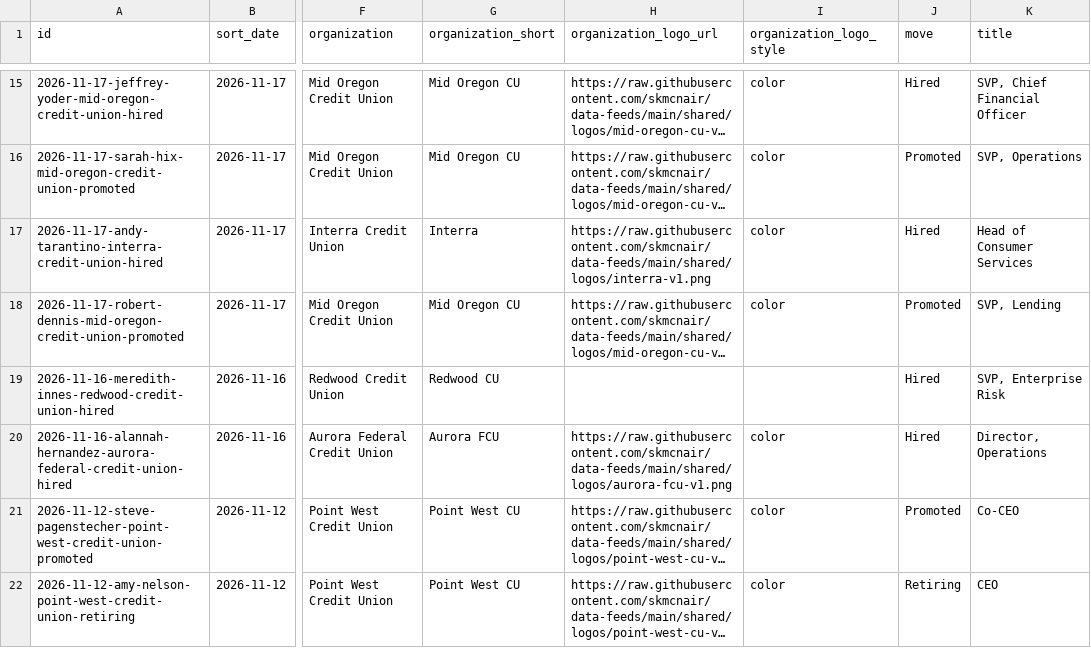
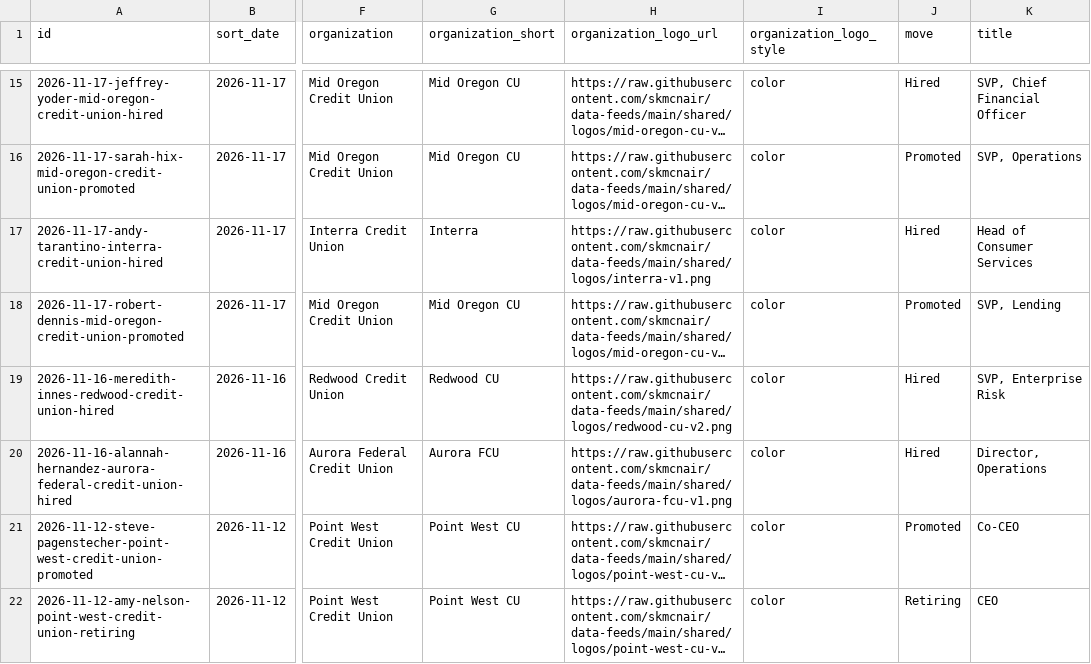
Before and after one commit to skmcnair/data-feeds, a CSV file: feeds/leadership-moves/feed.csv, drawn as a sheet; only a part is shown, gaps mark what is left out; long unchanged cells end in …; the diff covers the shown part only; the diff names each change by its address in the sheet, - before the commit and + after, or states it on an @@ line.

```diff
--- a/feeds/leadership-moves/feed.csv
+++ b/feeds/leadership-moves/feed.csv
-H19 (organization_logo_url): (empty)
+H19 (organization_logo_url): https://raw.githubusercontent.com/skmcnair/data-feeds/main/shared/logos/redwood-cu-v2.png
-I19 (organization_logo_style): (empty)
+I19 (organization_logo_style): color
```
Also changed, not shown: 29 edited cells elsewhere in this file, feeds/mergers/feed.csv, 6 other files.
